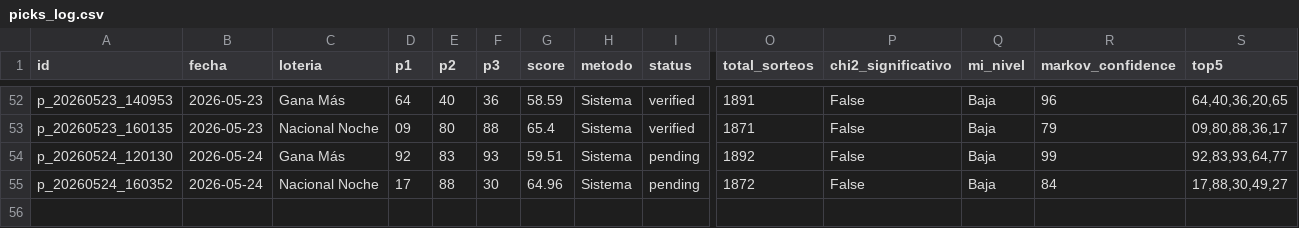
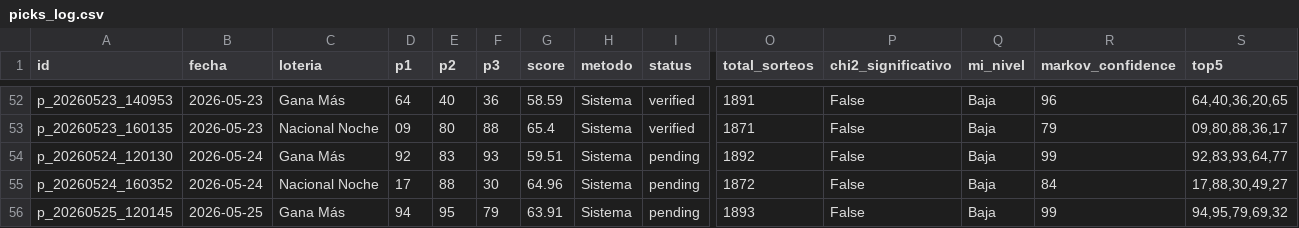
Before and after one commit to carbosota1/CLAUDE-L-NACIONAL, a CSV file: data/picks_log.csv, drawn as a sheet; only a part is shown, gaps mark what is left out; rows hold the shown columns only; the diff names each change by its address in the sheet, - before the commit and + after, or states it on an @@ line.

```diff
--- a/data/picks_log.csv
+++ b/data/picks_log.csv
+row 56: p_20260525_120145 | 2026-05-25 | Gana Más | 94 | 95 | 79 | 63.91 | Sistema | pending | 1893 | False | Baja | 99 | 94,95,79,69,32
```
Also changed, not shown: data/performance.csv, 2 other files.
